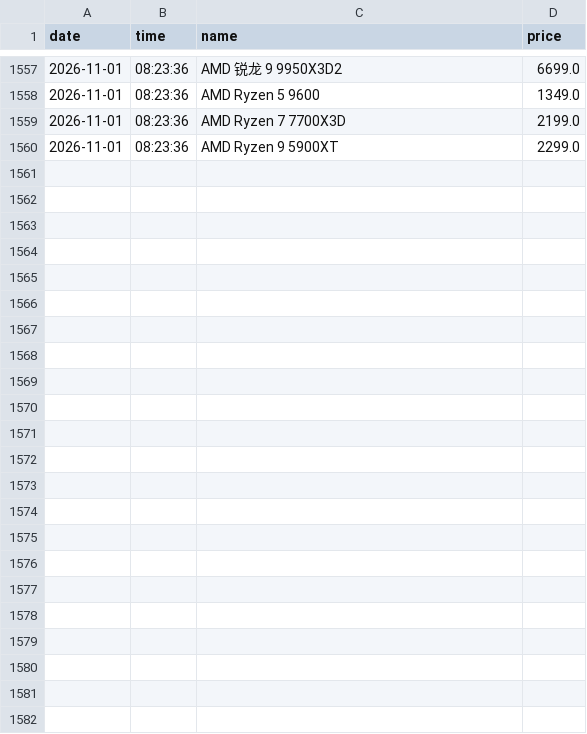
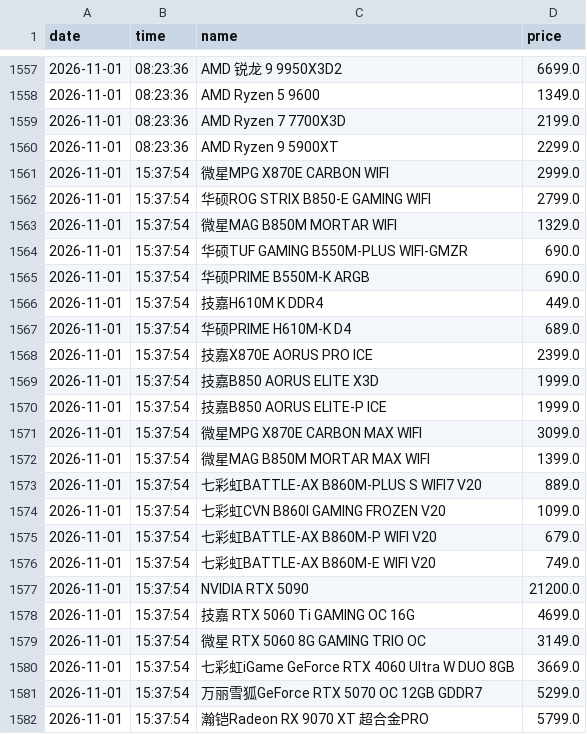
Before and after one commit to sgbd0/pc-price-tracker, a CSV file: data/jd_prices.csv, drawn as a sheet; only a part is shown, gaps mark what is left out; the diff names each change by its address in the sheet, - before the commit and + after, or states it on an @@ line.

Commit message:
auto: update prices 2026-11-01 15:40

```diff
--- a/data/jd_prices.csv
+++ b/data/jd_prices.csv
+row 1561: 2026-11-01 | 15:37:54 | 微星MPG X870E CARBON WIFI | 2999.0
+row 1562: 2026-11-01 | 15:37:54 | 华硕ROG STRIX B850-E GAMING WIFI | 2799.0
+row 1563: 2026-11-01 | 15:37:54 | 微星MAG B850M MORTAR WIFI | 1329.0
+row 1564: 2026-11-01 | 15:37:54 | 华硕TUF GAMING B550M-PLUS WIFI-GMZR | 690.0
+row 1565: 2026-11-01 | 15:37:54 | 华硕PRIME B550M-K ARGB | 690.0
+row 1566: 2026-11-01 | 15:37:54 | 技嘉H610M K DDR4 | 449.0
+row 1567: 2026-11-01 | 15:37:54 | 华硕PRIME H610M-K D4 | 689.0
+row 1568: 2026-11-01 | 15:37:54 | 技嘉X870E AORUS PRO ICE | 2399.0
+row 1569: 2026-11-01 | 15:37:54 | 技嘉B850 AORUS ELITE X3D | 1999.0
+row 1570: 2026-11-01 | 15:37:54 | 技嘉B850 AORUS ELITE-P ICE | 1999.0
+row 1571: 2026-11-01 | 15:37:54 | 微星MPG X870E CARBON MAX WIFI | 3099.0
+row 1572: 2026-11-01 | 15:37:54 | 微星MAG B850M MORTAR MAX WIFI | 1399.0
+row 1573: 2026-11-01 | 15:37:54 | 七彩虹BATTLE-AX B860M-PLUS S WIFI7 V20 | 889.0
+row 1574: 2026-11-01 | 15:37:54 | 七彩虹CVN B860I GAMING FROZEN V20 | 1099.0
+row 1575: 2026-11-01 | 15:37:54 | 七彩虹BATTLE-AX B860M-P WIFI V20 | 679.0
+row 1576: 2026-11-01 | 15:37:54 | 七彩虹BATTLE-AX B860M-E WIFI V20 | 749.0
+row 1577: 2026-11-01 | 15:37:54 | NVIDIA RTX 5090 | 21200.0
+row 1578: 2026-11-01 | 15:37:54 | 技嘉 RTX 5060 Ti GAMING OC 16G | 4699.0
+row 1579: 2026-11-01 | 15:37:54 | 微星 RTX 5060 8G GAMING TRIO OC | 3149.0
+row 1580: 2026-11-01 | 15:37:54 | 七彩虹iGame GeForce RTX 4060 Ultra W DUO 8GB | 3669.0
+row 1581: 2026-11-01 | 15:37:54 | 万丽雪狐GeForce RTX 5070 OC 12GB GDDR7 | 5299.0
+row 1582: 2026-11-01 | 15:37:54 | 瀚铠Radeon RX 9070 XT 超合金PRO | 5799.0
```
Also changed, not shown: 3 other files.
